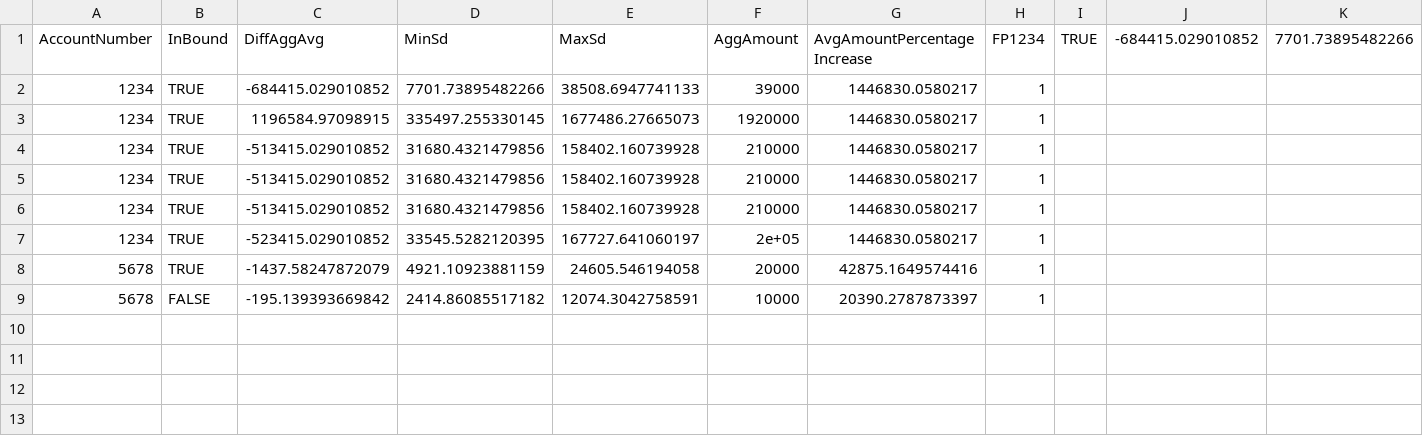
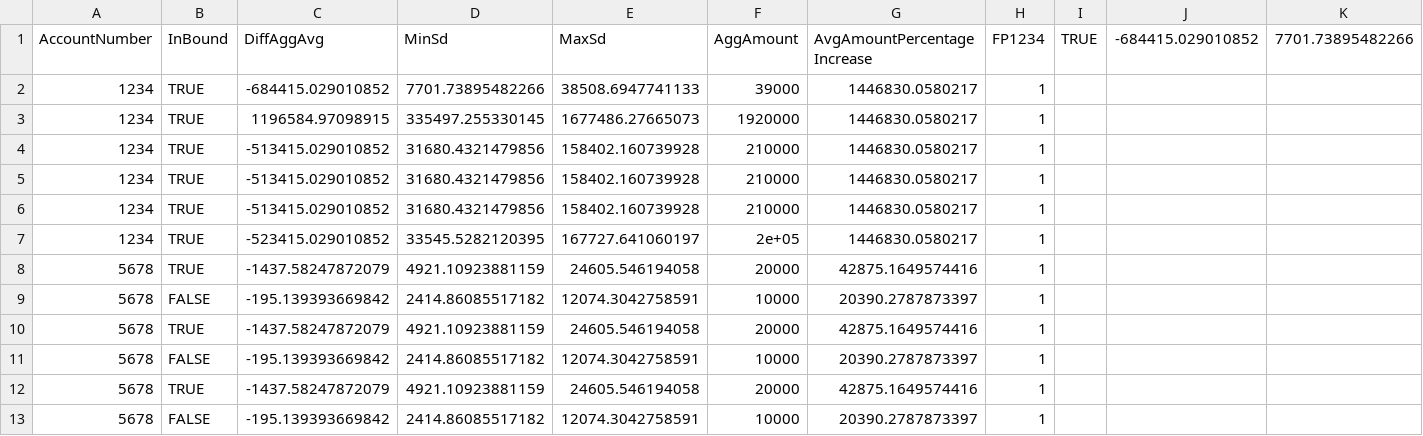
Before and after one commit to shejwal-chaitanya/detect-false-positives-change-in-behaviour-scenario-machine-learning, a CSV file: Data/FalsePositiveRecords.csv, drawn as a sheet; only a part is shown; rows hold the shown columns only; the diff names each change by its address in the sheet, - before the commit and + after, or states it on an @@ line.

```diff
--- a/Data/FalsePositiveRecords.csv
+++ b/Data/FalsePositiveRecords.csv
+row 10: 5678 | TRUE | -1437.58247872079 | 4921.10923881159 | 24605.546194058 | 20000 | 42875.1649574416 | 1
+row 11: 5678 | FALSE | -195.139393669842 | 2414.86085517182 | 12074.3042758591 | 10000 | 20390.2787873397 | 1
+row 12: 5678 | TRUE | -1437.58247872079 | 4921.10923881159 | 24605.546194058 | 20000 | 42875.1649574416 | 1
+row 13: 5678 | FALSE | -195.139393669842 | 2414.86085517182 | 12074.3042758591 | 10000 | 20390.2787873397 | 1
```
Also changed, not shown: 2 other files.
